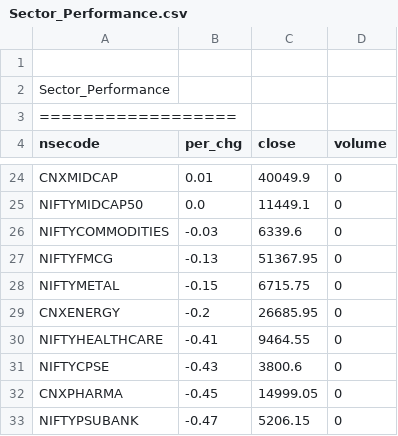
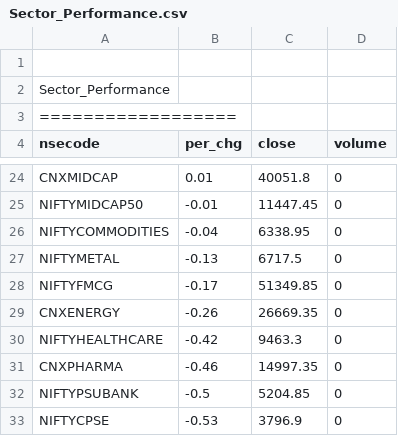
Before and after one commit to satishcse/mkt_updates, a CSV file: Sector_Performance.csv, drawn as a sheet; only a part is shown, gaps mark what is left out; removed rows and columns are numbered as before the commit, all else as after; the diff covers the shown part only; the diff names each change by its address in the sheet, - before the commit and + after, or states it on an @@ line.

```diff
--- a/Sector_Performance.csv
+++ b/Sector_Performance.csv
-C24 (close): 40049.9
+C24 (close): 40051.8
-B25 (per_chg): 0.0
+B25 (per_chg): -0.01
-C25 (close): 11449.1
+C25 (close): 11447.45
-B26 (per_chg): -0.03
+B26 (per_chg): -0.04
-C26 (close): 6339.6
+C26 (close): 6338.95
-row 27: NIFTYFMCG | -0.13 | 51367.95 | 0
-B27 (per_chg): -0.15
+B27 (per_chg): -0.13
-C27 (close): 6715.75
+C27 (close): 6717.5
+row 28: NIFTYFMCG | -0.17 | 51349.85 | 0
-B29 (per_chg): -0.2
+B29 (per_chg): -0.26
-C29 (close): 26685.95
+C29 (close): 26669.35
-B30 (per_chg): -0.41
+B30 (per_chg): -0.42
-C30 (close): 9464.55
+C30 (close): 9463.3
-row 31: NIFTYCPSE | -0.43 | 3800.6 | 0
-B31 (per_chg): -0.45
+B31 (per_chg): -0.46
-C31 (close): 14999.05
+C31 (close): 14997.35
-B32 (per_chg): -0.47
+B32 (per_chg): -0.5
-C32 (close): 5206.15
+C32 (close): 5204.85
+row 33: NIFTYCPSE | -0.53 | 3796.9 | 0
```
Also changed, not shown: 1 added row, 1 removed row and 31 edited cells elsewhere in this file, 5 other files.
